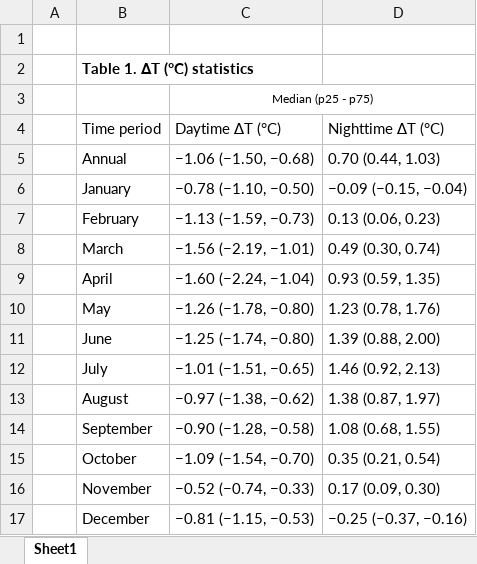
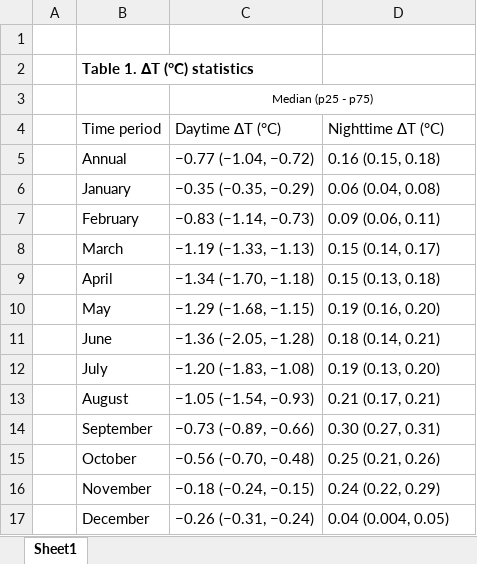
Before and after one commit to matt-tomkins/national-canal-cooling, an Excel workbook: tables/table-1.xlsx, sheet Sheet1, drawn as a sheet; values as stored, in another font and other column widths than the file's, no borders; the diff names each change by its address in the sheet, - before the commit and + after, or states it on an @@ line.

```diff
--- a/tables/table-1.xlsx (sheet Sheet1)
+++ b/tables/table-1.xlsx (sheet Sheet1)
-C5: −1.06 (−1.50, −0.68)
+C5: −0.77 (−1.04, −0.72)
-D5: 0.70 (0.44, 1.03)
+D5: 0.16 (0.15, 0.18)
-C6: −0.78 (−1.10, −0.50)
+C6: −0.35 (−0.35, −0.29)
-D6: −0.09 (−0.15, −0.04)
+D6: 0.06 (0.04, 0.08)
-C7: −1.13 (−1.59, −0.73)
+C7: −0.83 (−1.14, −0.73)
-D7: 0.13 (0.06, 0.23)
+D7: 0.09 (0.06, 0.11)
-C8: −1.56 (−2.19, −1.01)
+C8: −1.19 (−1.33, −1.13)
-D8: 0.49 (0.30, 0.74)
+D8: 0.15 (0.14, 0.17)
-C9: −1.60 (−2.24, −1.04)
+C9: −1.34 (−1.70, −1.18)
-D9: 0.93 (0.59, 1.35)
+D9: 0.15 (0.13, 0.18)
-C10: −1.26 (−1.78, −0.80)
+C10: −1.29 (−1.68, −1.15)
-D10: 1.23 (0.78, 1.76)
+D10: 0.19 (0.16, 0.20)
-C11: −1.25 (−1.74, −0.80)
+C11: −1.36 (−2.05, −1.28)
-D11: 1.39 (0.88, 2.00)
+D11: 0.18 (0.14, 0.21)
-C12: −1.01 (−1.51, −0.65)
+C12: −1.20 (−1.83, −1.08)
-D12: 1.46 (0.92, 2.13)
+D12: 0.19 (0.13, 0.20)
-C13: −0.97 (−1.38, −0.62)
+C13: −1.05 (−1.54, −0.93)
-D13: 1.38 (0.87, 1.97)
+D13: 0.21 (0.17, 0.21)
-C14: −0.90 (−1.28, −0.58)
+C14: −0.73 (−0.89, −0.66)
-D14: 1.08 (0.68, 1.55)
+D14: 0.30 (0.27, 0.31)
-C15: −1.09 (−1.54, −0.70)
+C15: −0.56 (−0.70, −0.48)
-D15: 0.35 (0.21, 0.54)
+D15: 0.25 (0.21, 0.26)
-C16: −0.52 (−0.74, −0.33)
+C16: −0.18 (−0.24, −0.15)
-D16: 0.17 (0.09, 0.30)
+D16: 0.24 (0.22, 0.29)
-C17: −0.81 (−1.15, −0.53)
+C17: −0.26 (−0.31, −0.24)
-D17: −0.25 (−0.37, −0.16)
+D17: 0.04 (0.004, 0.05)
```
Also changed, not shown: 39 other files.
